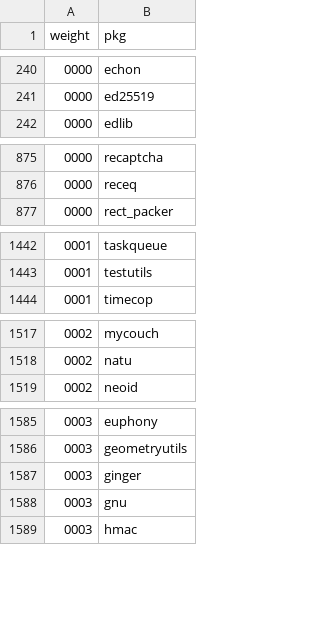
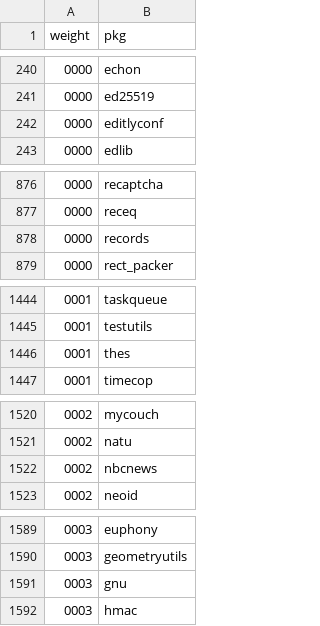
Before and after one commit to riinr/flake-crown, a CSV file: stats/dep-weights.csv, drawn as a sheet; only a part is shown, gaps mark what is left out; removed rows and columns are numbered as before the commit, all else as after; the diff covers the shown part only; the diff names each change by its address in the sheet, - before the commit and + after, or states it on an @@ line.

Commit message:
chore(stats): reindex

```diff
--- a/stats/dep-weights.csv
+++ b/stats/dep-weights.csv
+row 242: 0000 | editlyconf
+row 878: 0000 | records
+row 1446: 0001 | thes
+row 1522: 0002 | nbcnews
-row 1587: 0003 | ginger
```
Also changed, not shown: 3 added rows, 1 removed row and 1 edited cell elsewhere in this file, stats/contributions-count.csv, stats/executables.csv, 14 other files.
